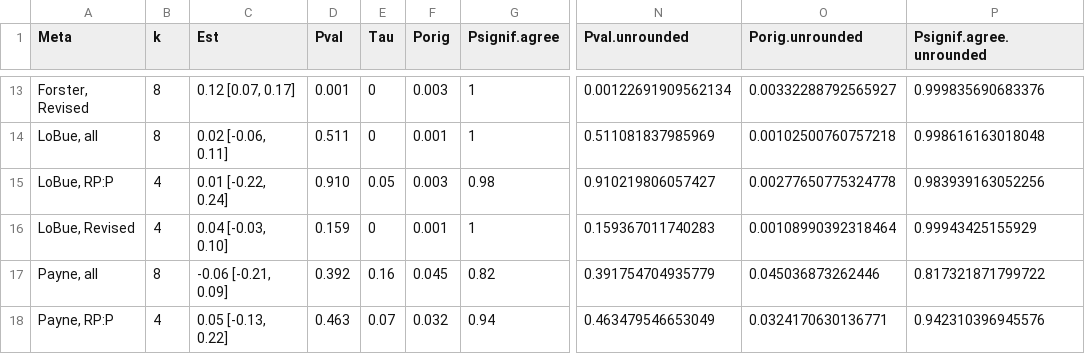
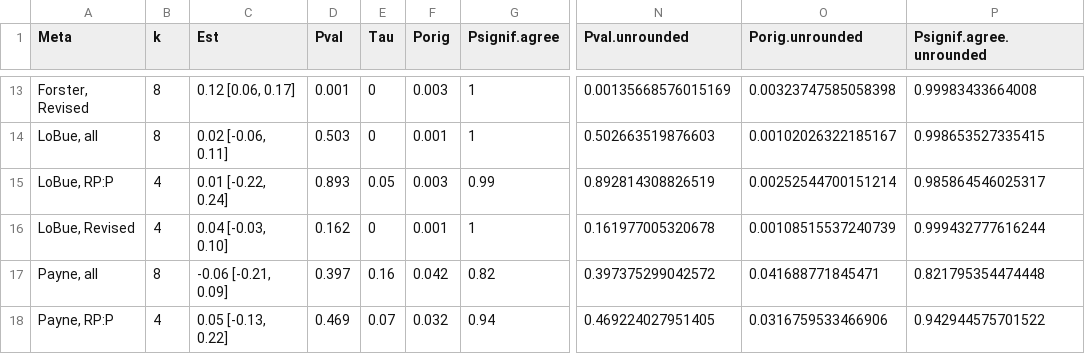
Before and after one commit to mayamathur/ml5_overarching, a CSV file: Results from R/results_table_full.csv, drawn as a sheet; only a part is shown, gaps mark what is left out; the diff covers the shown part only; the diff names each change by its address in the sheet, - before the commit and + after, or states it on an @@ line.

```diff
--- a/Results from R/results_table_full.csv
+++ b/Results from R/results_table_full.csv
-C13 (Est): 0.12 [0.07, 0.17]
+C13 (Est): 0.12 [0.06, 0.17]
-N13 (Pval.unrounded): 0.00122691909562134
+N13 (Pval.unrounded): 0.00135668576015169
-O13 (Porig.unrounded): 0.00332288792565927
+O13 (Porig.unrounded): 0.00323747585058398
-P13 (Psignif.agree.unrounded): 0.999835690683376
+P13 (Psignif.agree.unrounded): 0.99983433664008
-D14 (Pval): 0.511
+D14 (Pval): 0.503
-N14 (Pval.unrounded): 0.511081837985969
+N14 (Pval.unrounded): 0.502663519876603
-O14 (Porig.unrounded): 0.00102500760757218
+O14 (Porig.unrounded): 0.00102026322185167
-P14 (Psignif.agree.unrounded): 0.998616163018048
+P14 (Psignif.agree.unrounded): 0.998653527335415
-D15 (Pval): 0.910
+D15 (Pval): 0.893
-G15 (Psignif.agree): 0.98
+G15 (Psignif.agree): 0.99
-N15 (Pval.unrounded): 0.910219806057427
+N15 (Pval.unrounded): 0.892814308826519
-O15 (Porig.unrounded): 0.00277650775324778
+O15 (Porig.unrounded): 0.00252544700151214
-P15 (Psignif.agree.unrounded): 0.983939163052256
+P15 (Psignif.agree.unrounded): 0.985864546025317
-D16 (Pval): 0.159
+D16 (Pval): 0.162
-N16 (Pval.unrounded): 0.159367011740283
+N16 (Pval.unrounded): 0.161977005320678
-O16 (Porig.unrounded): 0.00108990392318464
+O16 (Porig.unrounded): 0.00108515537240739
-P16 (Psignif.agree.unrounded): 0.99943425155929
+P16 (Psignif.agree.unrounded): 0.999432777616244
-D17 (Pval): 0.392
+D17 (Pval): 0.397
-F17 (Porig): 0.045
+F17 (Porig): 0.042
-N17 (Pval.unrounded): 0.391754704935779
+N17 (Pval.unrounded): 0.397375299042572
-O17 (Porig.unrounded): 0.045036873262446
+O17 (Porig.unrounded): 0.041688771845471
-P17 (Psignif.agree.unrounded): 0.817321871799722
+P17 (Psignif.agree.unrounded): 0.821795354474448
-D18 (Pval): 0.463
+D18 (Pval): 0.469
-N18 (Pval.unrounded): 0.463479546653049
+N18 (Pval.unrounded): 0.469224027951405
-O18 (Porig.unrounded): 0.0324170630136771
+O18 (Porig.unrounded): 0.0316759533466906
-P18 (Psignif.agree.unrounded): 0.942310396945576
+P18 (Psignif.agree.unrounded): 0.942944575701522
```
Also changed, not shown: 136 edited cells elsewhere in this file, Data/Prepped data/summary_focal_prepped.csv, Results from R/*results_aggregated_by_subset_exclude_too_small.csv, 8 other files.
